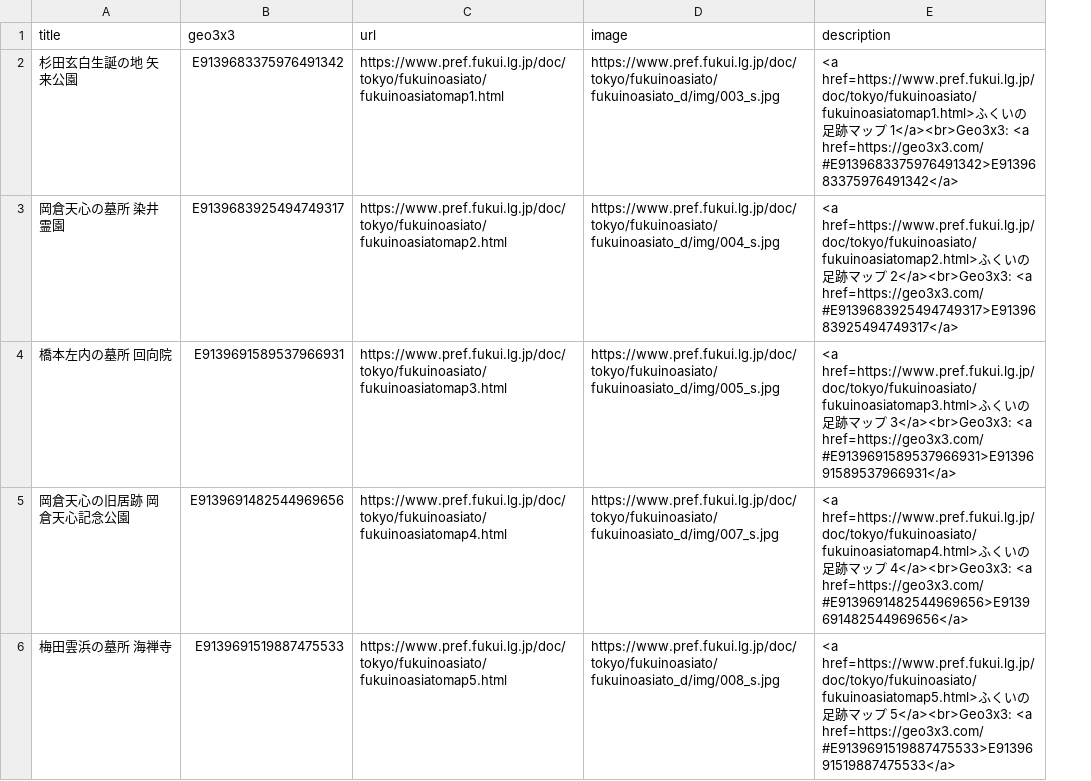
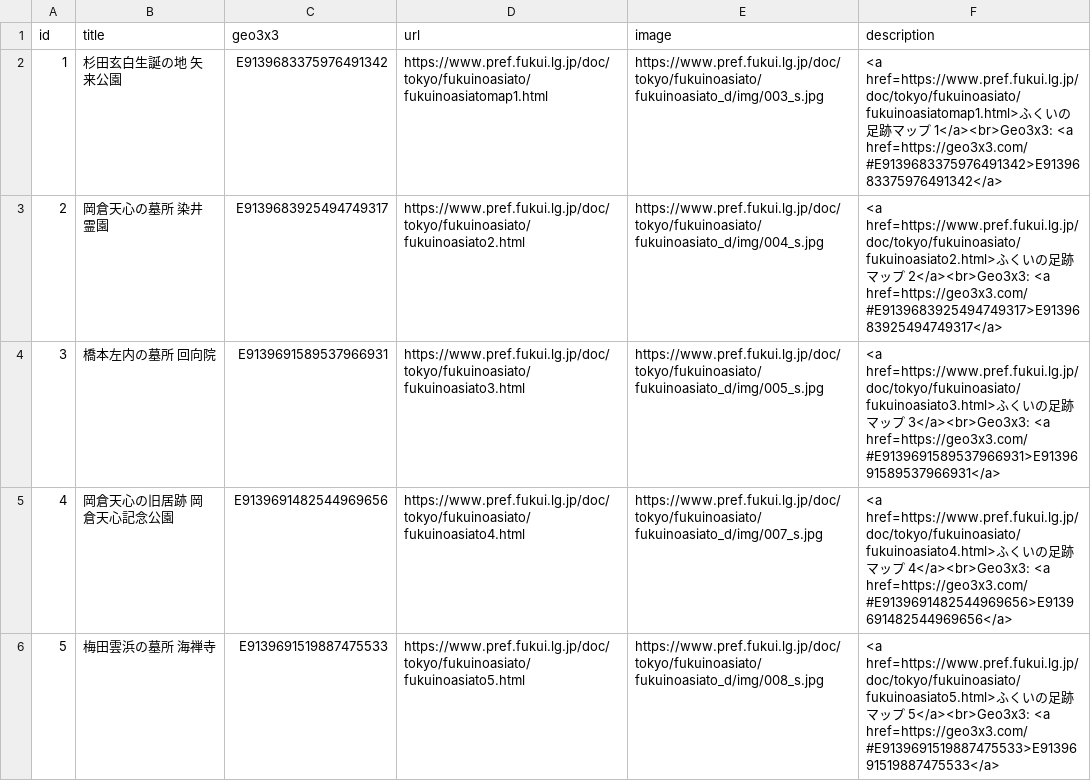
Before and after one commit to code4fukui/tokyo-fukui-map, a CSV file: tokyo-fukui-history.csv, drawn as a sheet; only a part is shown; addresses are those after the commit; the diff covers the shown part only; the diff names each change by its address in the sheet, - before the commit and + after, or states it on an @@ line.

Commit message:
update data

```diff
--- a/tokyo-fukui-history.csv
+++ b/tokyo-fukui-history.csv
+column A (id), rows 2-6: 1 | 2 | 3 | 4 | 5
-D3 (url): https://www.pref.fukui.lg.jp/doc/tokyo/fukuinoasiato/fukuinoasiatomap2.html
+D3 (url): https://www.pref.fukui.lg.jp/doc/tokyo/fukuinoasiato/fukuinoasiato2.html
-F3 (description): <a href=https://www.pref.fukui.lg.jp/doc/tokyo/fukuinoasiato/fukuinoasiatomap2.html>ふく…
+F3 (description): <a href=https://www.pref.fukui.lg.jp/doc/tokyo/fukuinoasiato/fukuinoasiato2.html>ふく…
-D4 (url): https://www.pref.fukui.lg.jp/doc/tokyo/fukuinoasiato/fukuinoasiatomap3.html
+D4 (url): https://www.pref.fukui.lg.jp/doc/tokyo/fukuinoasiato/fukuinoasiato3.html
-F4 (description): <a href=https://www.pref.fukui.lg.jp/doc/tokyo/fukuinoasiato/fukuinoasiatomap3.html>ふく…
+F4 (description): <a href=https://www.pref.fukui.lg.jp/doc/tokyo/fukuinoasiato/fukuinoasiato3.html>ふく…
-D5 (url): https://www.pref.fukui.lg.jp/doc/tokyo/fukuinoasiato/fukuinoasiatomap4.html
+D5 (url): https://www.pref.fukui.lg.jp/doc/tokyo/fukuinoasiato/fukuinoasiato4.html
-F5 (description): <a href=https://www.pref.fukui.lg.jp/doc/tokyo/fukuinoasiato/fukuinoasiatomap4.html>ふく…
+F5 (description): <a href=https://www.pref.fukui.lg.jp/doc/tokyo/fukuinoasiato/fukuinoasiato4.html>ふく…
-D6 (url): https://www.pref.fukui.lg.jp/doc/tokyo/fukuinoasiato/fukuinoasiatomap5.html
+D6 (url): https://www.pref.fukui.lg.jp/doc/tokyo/fukuinoasiato/fukuinoasiato5.html
-F6 (description): <a href=https://www.pref.fukui.lg.jp/doc/tokyo/fukuinoasiato/fukuinoasiatomap5.html>ふく…
+F6 (description): <a href=https://www.pref.fukui.lg.jp/doc/tokyo/fukuinoasiato/fukuinoasiato5.html>ふく…
```
Also changed, not shown: 10 edited cells elsewhere in this file, deno/c.csv, 1 other file.
